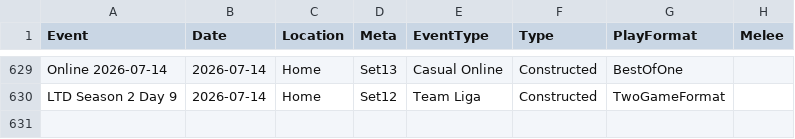
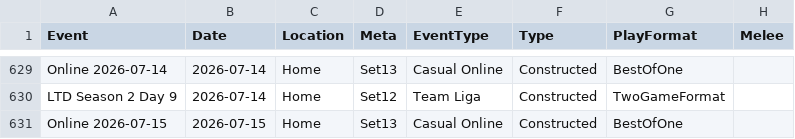
Before and after one commit to shinobi64/lorcana, a CSV file: results/events.csv, drawn as a sheet; only a part is shown, gaps mark what is left out.

```diff
--- a/results/events.csv
+++ b/results/events.csv
@@ -630 +630,2 @@ Online 2026-07-14,2026-07-14,Home,Set13,Casual Online,Constructed,BestOfOne,
 LTD Season 2 Day 9,2026-07-14,Home,Set12,Team Liga,Constructed,TwoGameFormat,
+Online 2026-07-15,2026-07-15,Home,Set13,Casual Online,Constructed,BestOfOne,
```
Also changed, not shown: results/results.csv.
